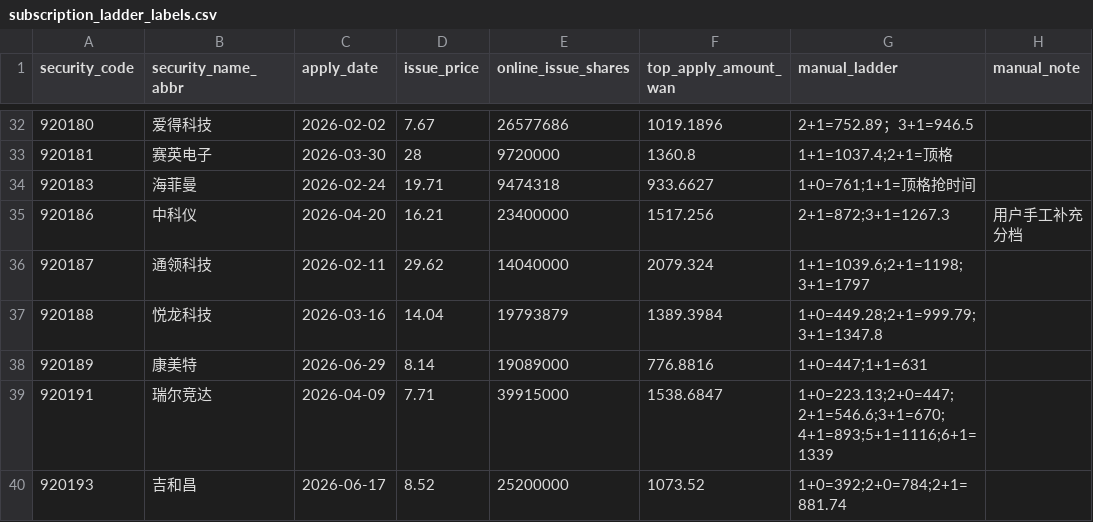
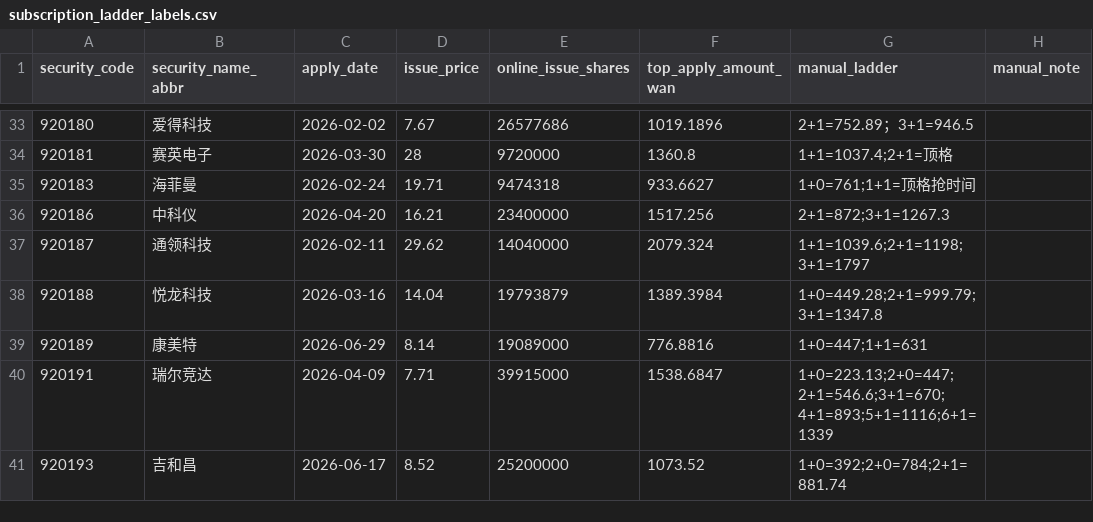
Before and after one commit to viconia828/BJ_IPO, a CSV file: data/offline_tuning/subscription_ladder_labels.csv, drawn as a sheet; only a part is shown, gaps mark what is left out; the diff covers the shown part only.

```diff
--- a/data/offline_tuning/subscription_ladder_labels.csv
+++ b/data/offline_tuning/subscription_ladder_labels.csv
@@ -34,3 +35,3 @@
 920183,海菲曼,2026-02-24,19.71,9474318,933.6627,1+0=761;1+1=顶格抢时间,
-920186,中科仪,2026-04-20,16.21,23400000,1517.256,2+1=872;3+1=1267.3,用户手工补充分档
+920186,中科仪,2026-04-20,16.21,23400000,1517.256,2+1=872;3+1=1267.3,
 920187,通领科技,2026-02-11,29.62,14040000,2079.324,1+1=1039.6;2+1=1198;3+1=1797,
```
Also changed, not shown: 1 added row and 13 edited cells elsewhere in this file, data/offline_tuning/account_pool_history_points.csv, data/offline_tuning/subscription_history_sample.csv, 15 other files.
